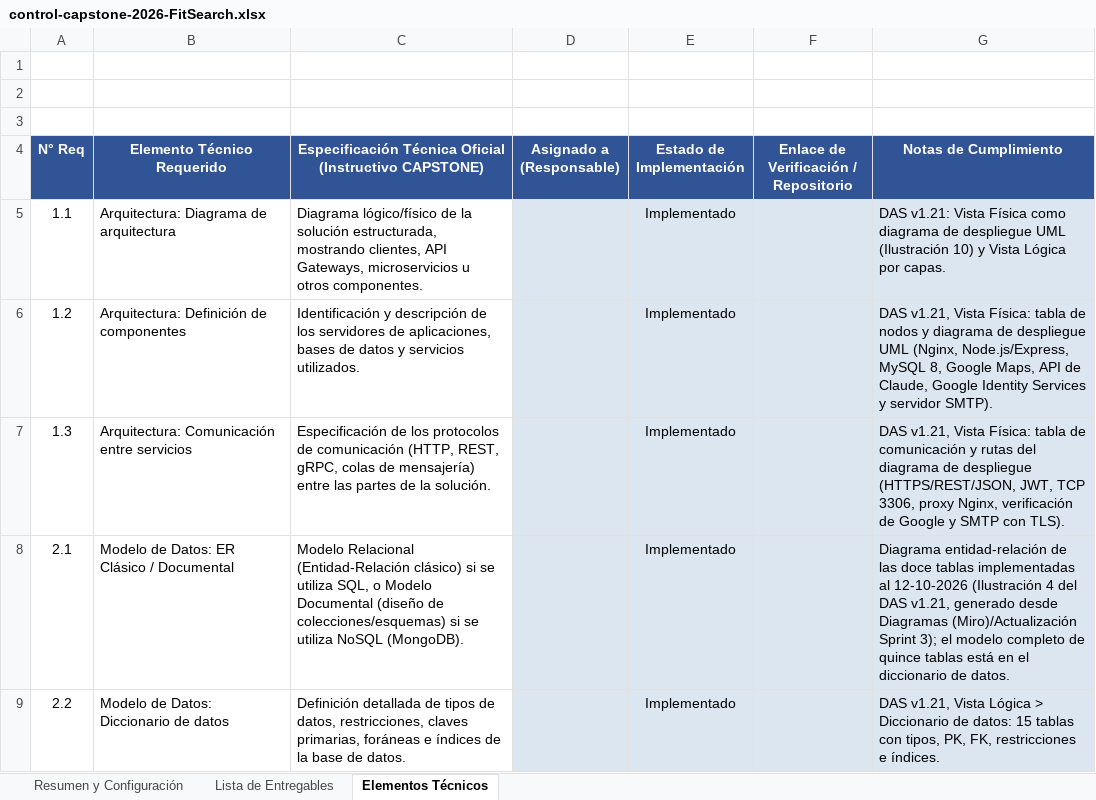
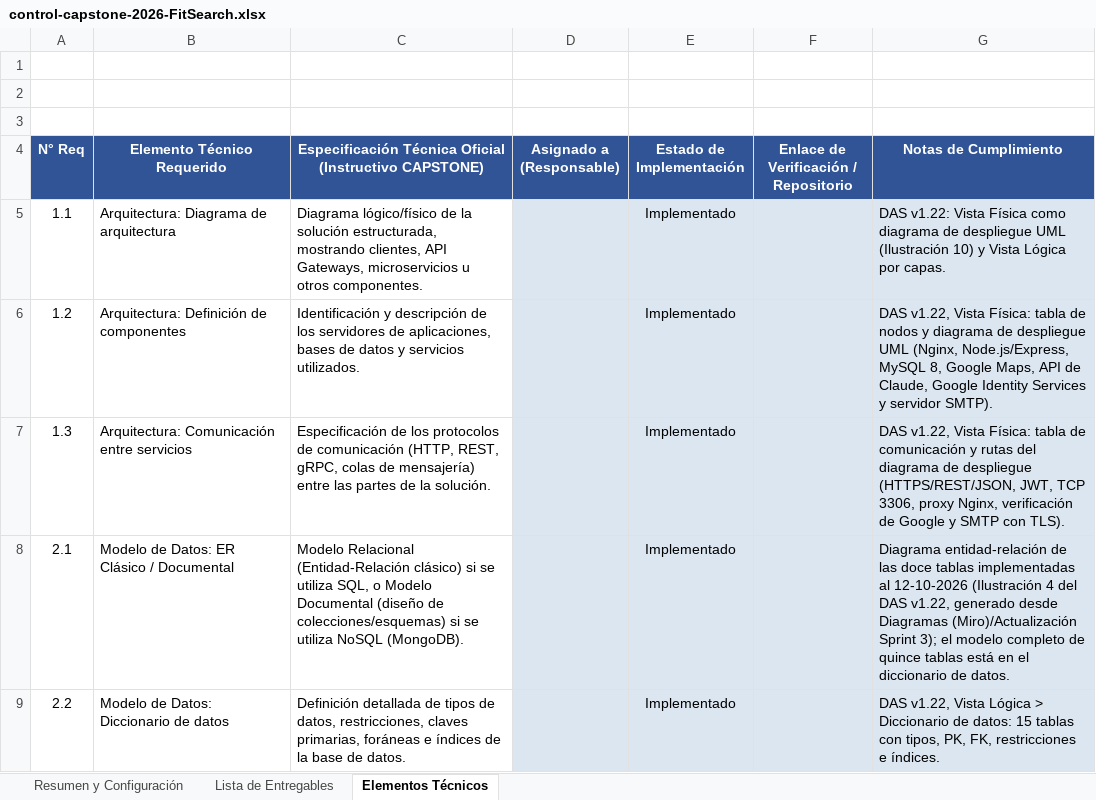
Before and after one commit to rodriacr/FitSearch, an Excel workbook: FASE 2/Evidencias Proyecto/Evidencias de documentación/Control del proyecto/control-capstone-2026-FitSearch.xlsx, sheet Elementos Técnicos, drawn as a sheet; only a part is shown; values as stored, in another font and other column widths than the file's, no borders; the diff covers the shown part only; the diff names each change by its address in the sheet, - before the commit and + after, or states it on an @@ line.

```diff
--- a/FASE 2/Evidencias Proyecto/Evidencias de documentación/Control del proyecto/control-capstone-2026-FitSearch.xlsx (sheet Elementos Técnicos)
+++ b/FASE 2/Evidencias Proyecto/Evidencias de documentación/Control del proyecto/control-capstone-2026-FitSearch.xlsx (sheet Elementos Técnicos)
-G5 (Notas de Cumplimiento): DAS v1.21: Vista Física…
+G5 (Notas de Cumplimiento): DAS v1.22: Vista Física…
-G6 (Notas de Cumplimiento): DAS v1.21, Vista Física:…
+G6 (Notas de Cumplimiento): DAS v1.22, Vista Física:…
-G7 (Notas de Cumplimiento): DAS v1.21, Vista Física:…
+G7 (Notas de Cumplimiento): DAS v1.22, Vista Física:…
-G8 (Notas de Cumplimiento): …del DAS v1.21, generado desde…
+G8 (Notas de Cumplimiento): …del DAS v1.22, generado desde…
-G9 (Notas de Cumplimiento): DAS v1.21, Vista Lógica…
+G9 (Notas de Cumplimiento): DAS v1.22, Vista Lógica…
```
Also changed, not shown: 7 edited cells elsewhere in this sheet, sheet Lista de Entregables, FASE 1/Evidencias Grupales/Material complementario/PMOInformatica_Plantilla_de_Product_Backlog.xlsx, FASE 1/Evidencias Grupales/Material complementario/Plantilla_Historias_Usuario_con_instructivo.xlsx, 4 other files.
